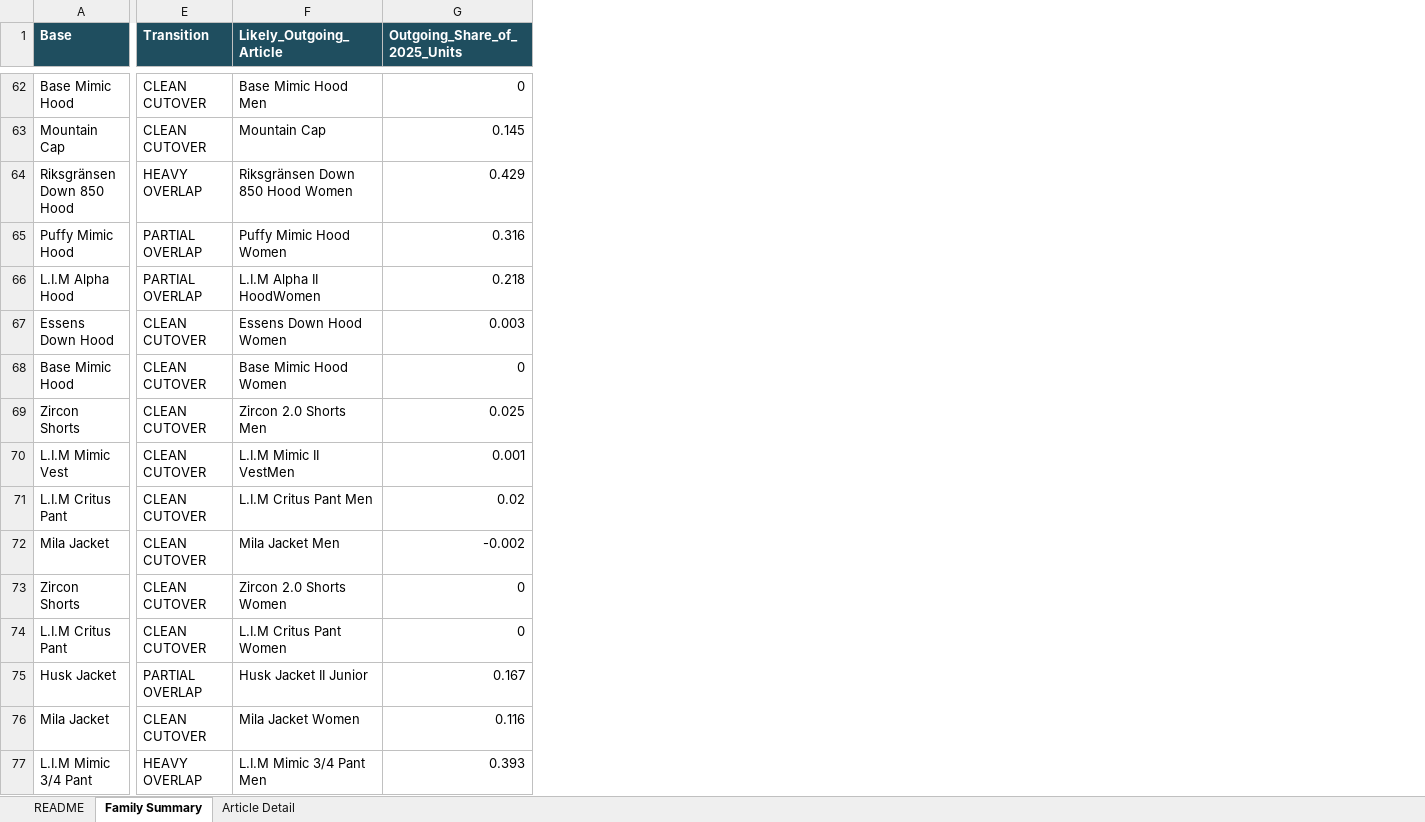
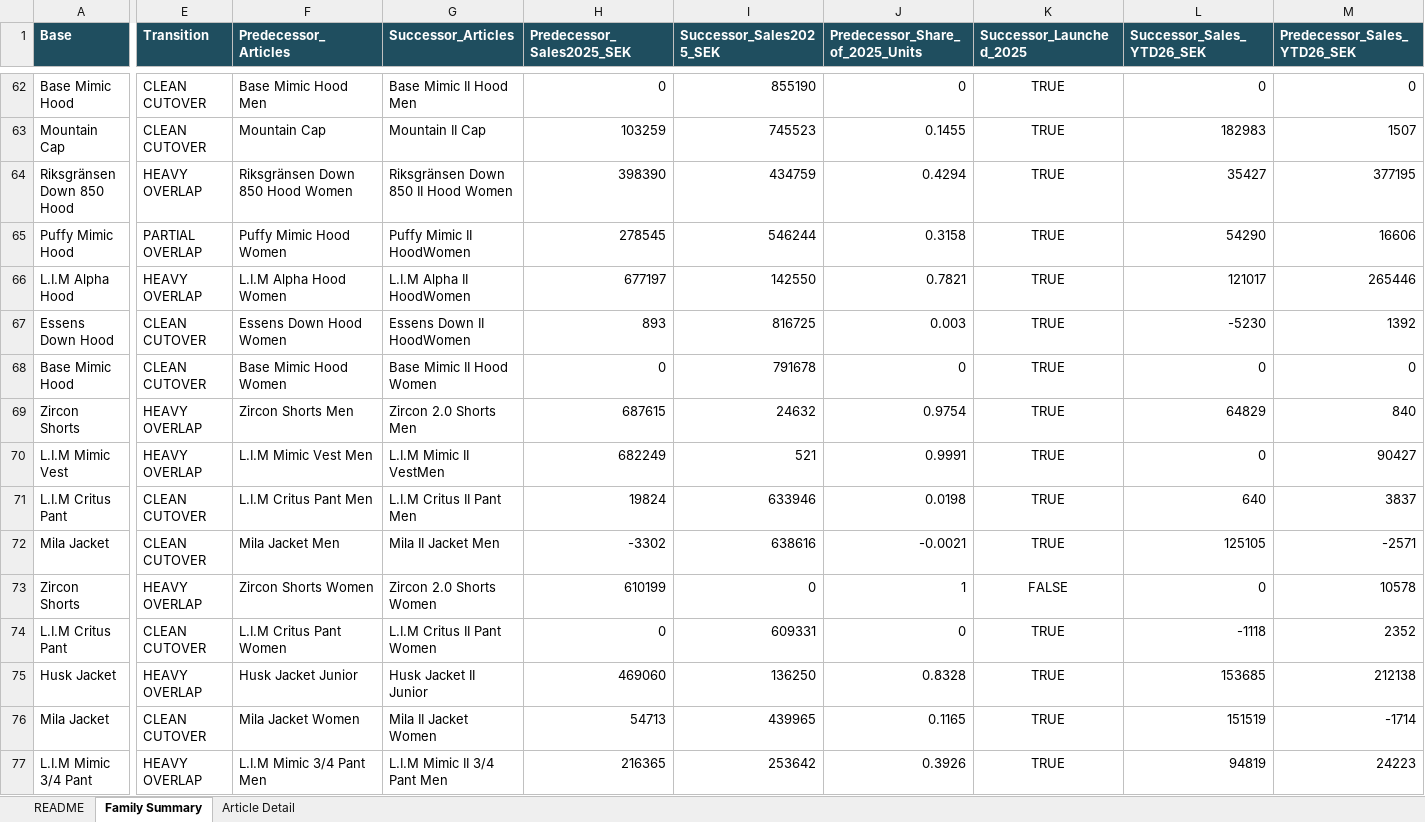
Before and after one commit to surflongboard/project_bob, an Excel workbook: workshop_prep/bob_version_successor_families_review.xlsx, sheet Family Summary, drawn as a sheet; only a part is shown, gaps mark what is left out; values as stored, in another font and other column widths than the file's, no borders; removed rows and columns are numbered as before the commit, all else as after; the diff covers the shown part only; the diff names each change by its address in the sheet, - before the commit and + after, or states it on an @@ line.

```diff
--- a/workshop_prep/bob_version_successor_families_review.xlsx (sheet Family Summary)
+++ b/workshop_prep/bob_version_successor_families_review.xlsx (sheet Family Summary)
-column G (Outgoing_Share_of_2025_Units), rows 62-77: 0 | 0.145 | 0.429 | 0.316 | 0.218 | 0.003 | 0 | 0.025 | 0.001 | 0.02 | -0.002 | 0 | 0 | 0.167 | 0.116 | 0.393
+column G (Successor_Articles), rows 62-77: Base Mimic II Hood Men | Mountain II Cap | Riksgränsen Down 850 II Hood Women | Puffy Mimic II HoodWomen | L.I.M Alpha II HoodWomen | Essens Down II HoodWomen | Base Mimic II Hood Women | Zircon 2.0 Shorts Men | L.I.M Mimic II VestMen | L.I.M Critus II Pant Men | Mila II Jacket Men | Zircon 2.0 Shorts Women | L.I.M Critus II Pant Women | Husk Jacket II Junior | Mila II Jacket Women | L.I.M Mimic II 3/4 Pant Men
+column H (Predecessor_Sales2025_SEK), rows 62-77: 0 | 103259 | 398390 | 278545 | 677197 | 893 | 0 | 687615 | 682249 | 19824 | -3302 | 610199 | 0 | 469060 | 54713 | 216365
+column I (Successor_Sales2025_SEK), rows 62-77: 855190 | 745523 | 434759 | 546244 | 142550 | 816725 | 791678 | 24632 | 521 | 633946 | 638616 | 0 | 609331 | 136250 | 439965 | 253642
+column J (Predecessor_Share_of_2025_Units), rows 62-77: 0 | 0.1455 | 0.4294 | 0.3158 | 0.7821 | 0.003 | 0 | 0.9754 | 0.9991 | 0.0198 | -0.0021 | 1 | 0 | 0.8328 | 0.1165 | 0.3926
+column K (Successor_Launched_2025), rows 62-77: TRUE | TRUE | TRUE | TRUE | TRUE | TRUE | TRUE | TRUE | TRUE | TRUE | TRUE | FALSE | TRUE | TRUE | TRUE | TRUE
+column L (Successor_Sales_YTD26_SEK), rows 62-77: 0 | 182983 | 35427 | 54290 | 121017 | -5230 | 0 | 64829 | 0 | 640 | 125105 | 0 | -1118 | 153685 | 151519 | 94819
+column M (Predecessor_Sales_YTD26_SEK), rows 62-77: 0 | 1507 | 377195 | 16606 | 265446 | 1392 | 0 | 840 | 90427 | 3837 | -2571 | 10578 | 2352 | 212138 | -1714 | 24223
-F1: Likely_Outgoing_Article
+F1: Predecessor_Articles
-E66 (Transition): PARTIAL OVERLAP
+E66 (Transition): HEAVY OVERLAP
-F66 (Predecessor_Articles): L.I.M Alpha II HoodWomen
+F66 (Predecessor_Articles): L.I.M Alpha Hood Women
-E69:E70 (Transition): CLEAN CUTOVER
+E69:E70 (Transition): HEAVY OVERLAP
-F69 (Predecessor_Articles): Zircon 2.0 Shorts Men
+F69 (Predecessor_Articles): Zircon Shorts Men
-F70 (Predecessor_Articles): L.I.M Mimic II VestMen
+F70 (Predecessor_Articles): L.I.M Mimic Vest Men
-E73 (Transition): CLEAN CUTOVER
+E73 (Transition): HEAVY OVERLAP
-F73 (Predecessor_Articles): Zircon 2.0 Shorts Women
+F73 (Predecessor_Articles): Zircon Shorts Women
-E75 (Transition): PARTIAL OVERLAP
+E75 (Transition): HEAVY OVERLAP
-F75 (Predecessor_Articles): Husk Jacket II Junior
+F75 (Predecessor_Articles): Husk Jacket Junior
```
Also changed, not shown: 2 added columns and 61 edited cells elsewhere in this sheet, sheet Article Detail, sheet README, 2 other files.
